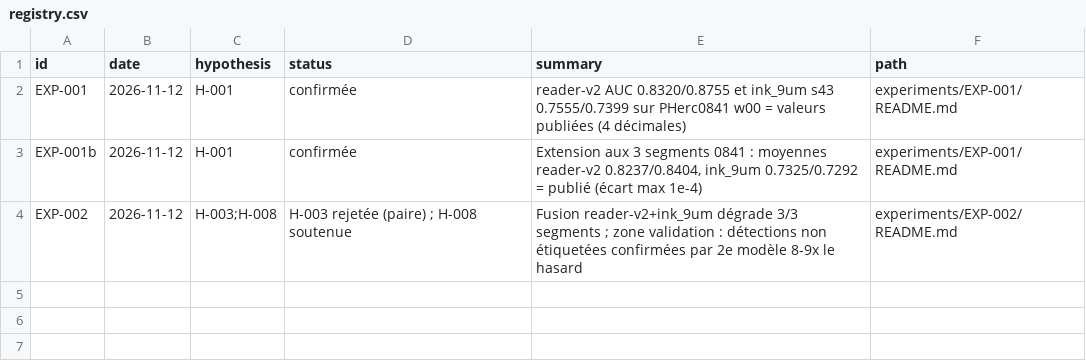
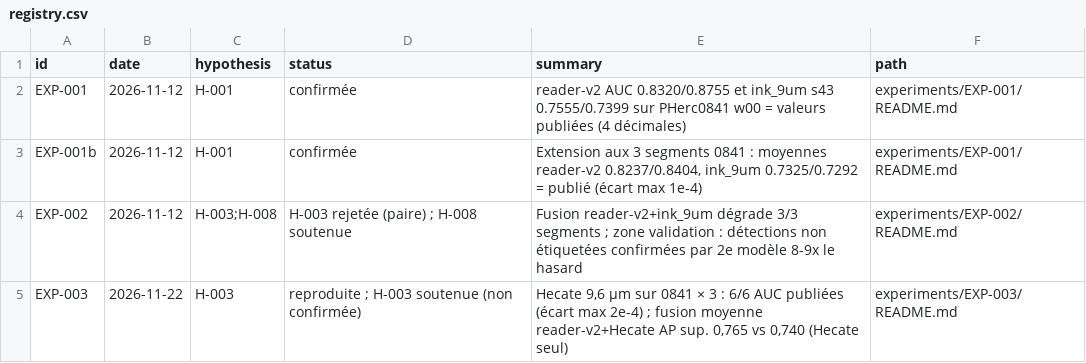
Before and after one commit to nevenfo/vesuvius-autonomous-research, a CSV file: experiments/registry.csv, drawn as a sheet; the diff names each change by its address in the sheet, - before the commit and + after, or states it on an @@ line.

```diff
--- a/experiments/registry.csv
+++ b/experiments/registry.csv
+row 5: EXP-003 | 2026-11-22 | H-003 | reproduite ; H-003 soutenue (non confirmée) | Hecate 9,6 µm sur 0841 × 3 : 6/6 AUC publiées (écart max 2e-4) ; fusion moyenne reader-v2+Hecate AP sup. 0,765 vs 0,740 (Hecate seul) | experiments/EXP-003/README.md
```
Also changed, not shown: 9 other files.
